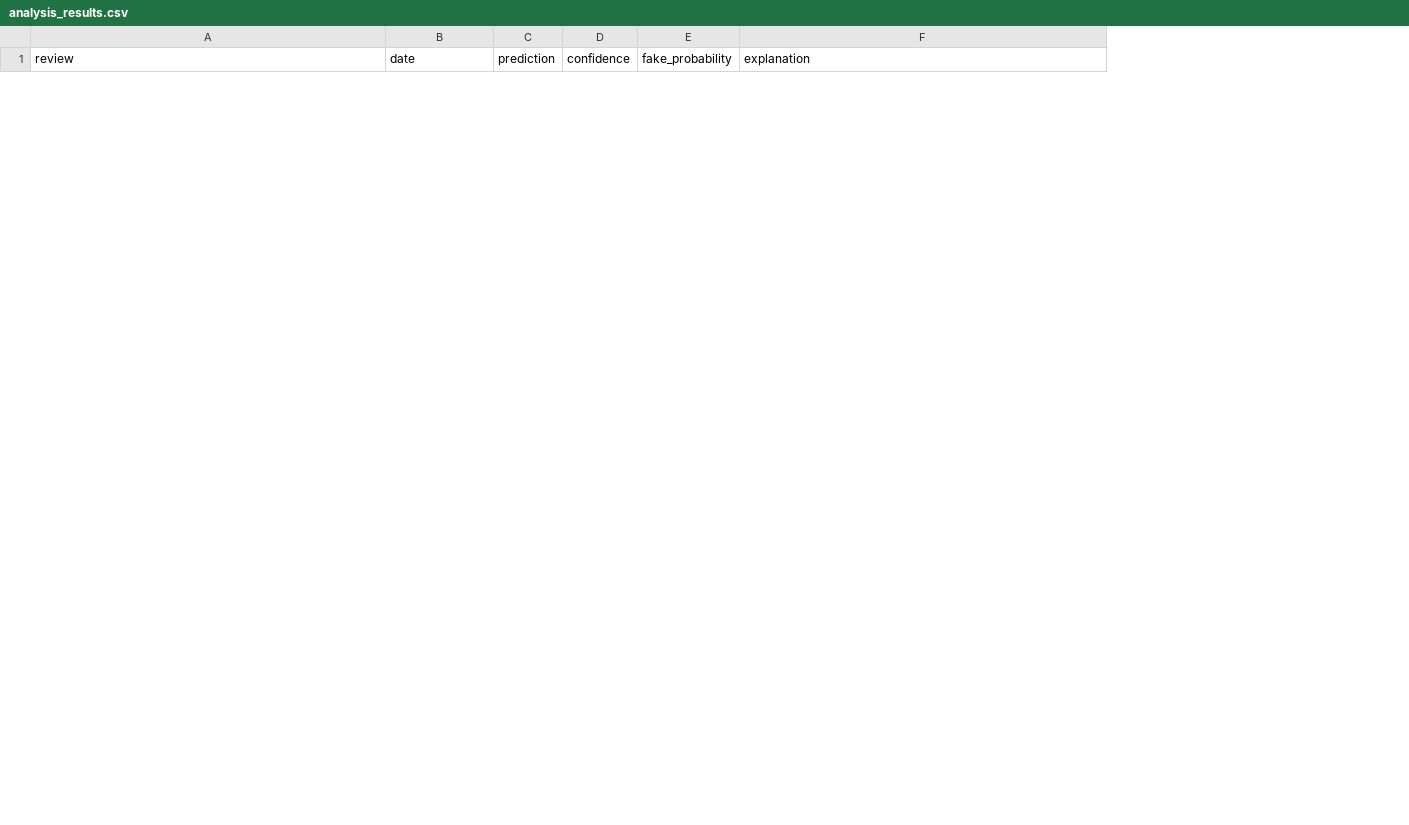
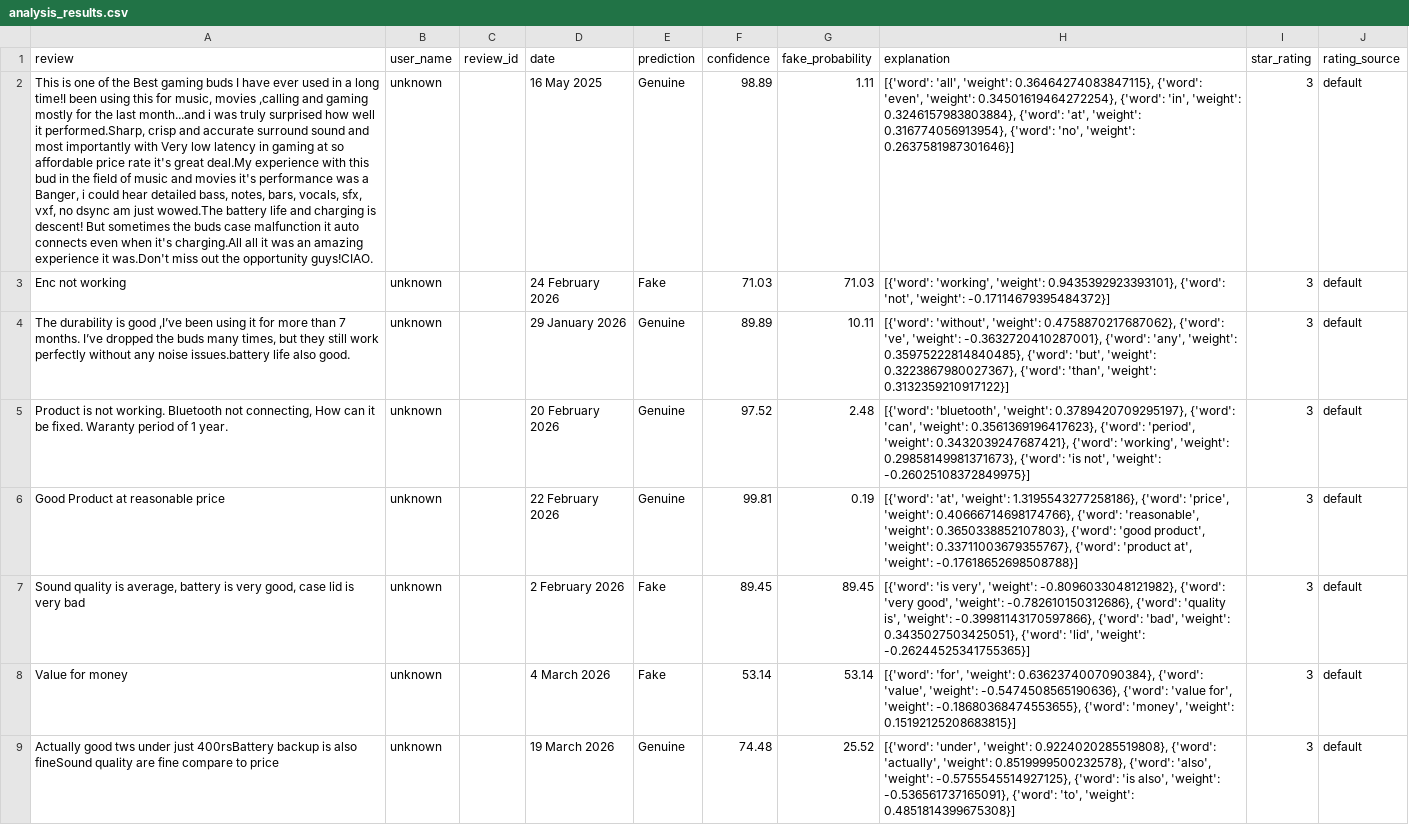
Before and after one commit to ADITYAGUPTA112/FAKE_REVIEWS-, a CSV file: analysis_results.csv, drawn as a sheet; only a part is shown; the diff covers the shown part only; the diff names each change by its address in the sheet, - before the commit and + after, or states it on an @@ line.

Commit message:
Update analysis scripts, templates, and generated reports

```diff
--- a/analysis_results.csv
+++ b/analysis_results.csv
+column B (user_name), empty
+column C (review_id), empty
+column I (star_rating), empty
+column J (rating_source), empty
+row 2: This is one of the Best gaming buds I have ever used in a long time!I been using this for music, movies ,calling and gaming mostly for the last month...and i was truly surprised how well it performed.Sharp, crisp and accurate surround sound and most importantly with Very low latency in gaming at so affordable price rate it's great deal.My experience with this bud in the field of music and movies it's performance was a Banger, i could hear detailed bass, notes, bars, vocals, sfx, vxf, no dsync am just wowed.The battery life and charging is descent! But sometimes the buds case malfunction it auto connects even when it's charging.All all it was an amazing experience it was.Don't miss out the opportunity guys!CIAO. | unknown |  | 16 May 2025 | Genuine | 98.89 | 1.11 | [{'word': 'all', 'weight': 0.36464274083847115}, {'word': 'even', 'weight': 0.34501619464272254}, {'word': 'in', 'weight': 0.3246157983803884}, {'word': 'at', 'weight': 0.316774056913954}, {'word': 'no', 'weight': 0.2637581987301646}] | 3 | default
+row 3: Enc not working | unknown |  | 24 February 2026 | Fake | 71.03 | 71.03 | [{'word': 'working', 'weight': 0.9435392923393101}, {'word': 'not', 'weight': -0.17114679395484372}] | 3 | default
+row 4: The durability is good ,I’ve been using it for more than 7 months. I’ve dropped the buds many times, but they still work perfectly without any noise issues.battery life also good. | unknown |  | 29 January 2026 | Genuine | 89.89 | 10.11 | [{'word': 'without', 'weight': 0.4758870217687062}, {'word': 've', 'weight': -0.3632720410287001}, {'word': 'any', 'weight': 0.35975222814840485}, {'word': 'but', 'weight': 0.3223867980027367}, {'word': 'than', 'weight': 0.3132359210917122}] | 3 | default
+row 5: Product is not working. Bluetooth not connecting, How can it be fixed. Waranty period of 1 year. | unknown |  | 20 February 2026 | Genuine | 97.52 | 2.48 | [{'word': 'bluetooth', 'weight': 0.3789420709295197}, {'word': 'can', 'weight': 0.3561369196417623}, {'word': 'period', 'weight': 0.3432039247687421}, {'word': 'working', 'weight': 0.29858149981371673}, {'word': 'is not', 'weight': -0.26025108372849975}] | 3 | default
+row 6: Good Product at reasonable price | unknown |  | 22 February 2026 | Genuine | 99.81 | 0.19 | [{'word': 'at', 'weight': 1.3195543277258186}, {'word': 'price', 'weight': 0.40666714698174766}, {'word': 'reasonable', 'weight': 0.3650338852107803}, {'word': 'good product', 'weight': 0.33711003679355767}, {'word': 'product at', 'weight': -0.17618652698508788}] | 3 | default
+row 7: Sound quality is average, battery is very good, case lid is very bad | unknown |  | 2 February 2026 | Fake | 89.45 | 89.45 | [{'word': 'is very', 'weight': -0.8096033048121982}, {'word': 'very good', 'weight': -0.782610150312686}, {'word': 'quality is', 'weight': -0.39981143170597866}, {'word': 'bad', 'weight': 0.3435027503425051}, {'word': 'lid', 'weight': -0.26244525341755365}] | 3 | default
+row 8: Value for money | unknown |  | 4 March 2026 | Fake | 53.14 | 53.14 | [{'word': 'for', 'weight': 0.6362374007090384}, {'word': 'value', 'weight': -0.5474508565190636}, {'word': 'value for', 'weight': -0.18680368474553655}, {'word': 'money', 'weight': 0.15192125208683815}] | 3 | default
+row 9: Actually good tws under just 400rsBattery backup is also fineSound quality are fine compare to price | unknown |  | 19 March 2026 | Genuine | 74.48 | 25.52 | [{'word': 'under', 'weight': 0.9224020285519808}, {'word': 'actually', 'weight': 0.8519999500232578}, {'word': 'also', 'weight': -0.5755545514927125}, {'word': 'is also', 'weight': -0.536561737165091}, {'word': 'to', 'weight': 0.4851814399675308}] | 3 | default
```
Also changed, not shown: 8 removed rows elsewhere in this file, 7 other files.
